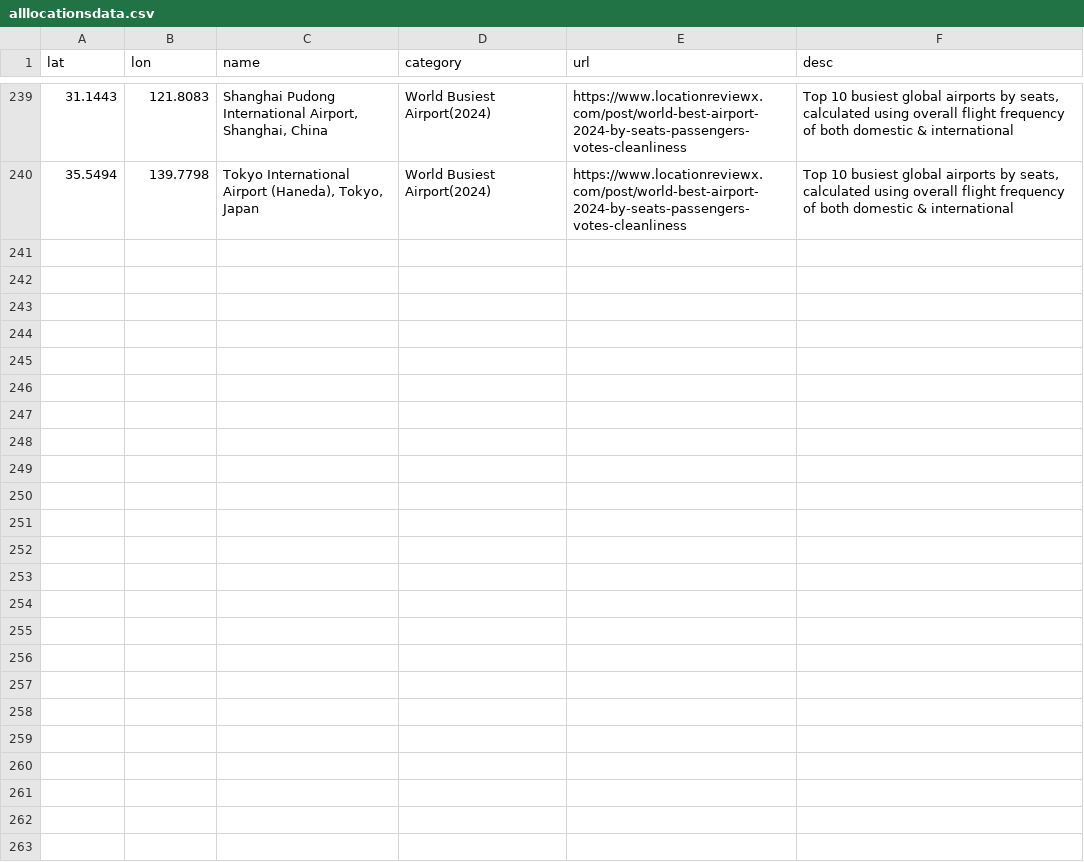
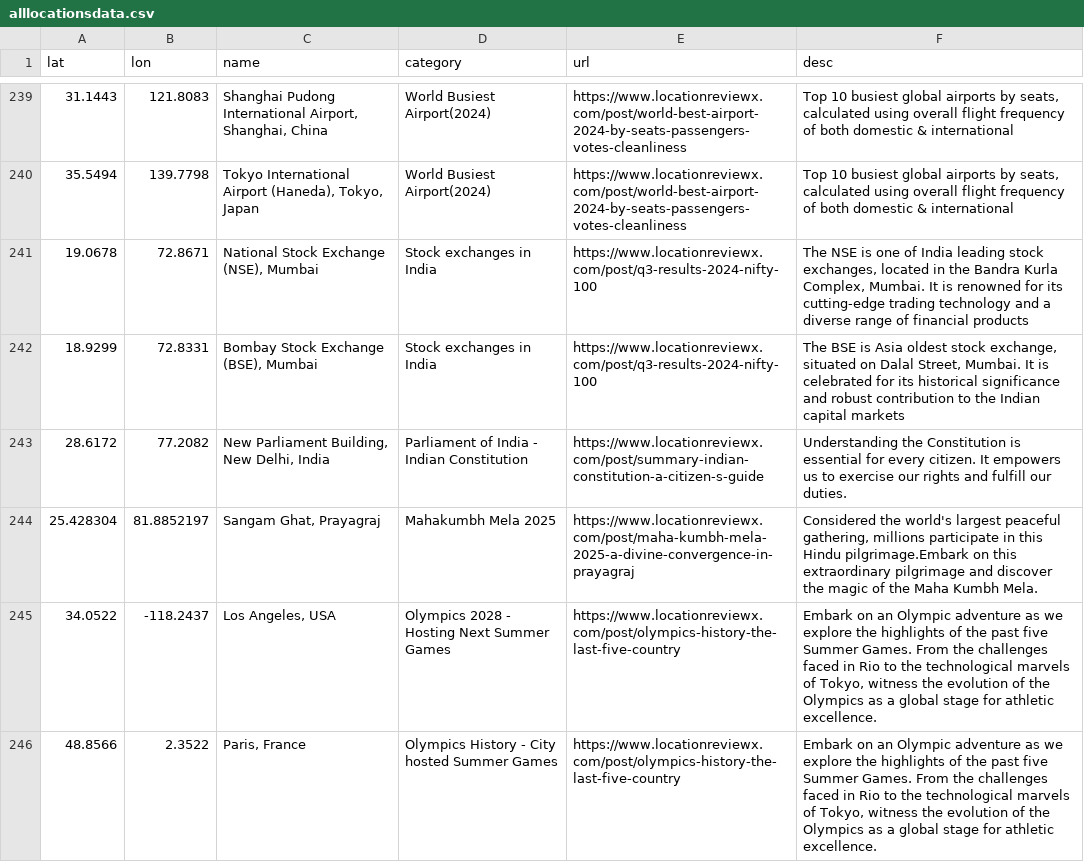
Before and after one commit to locationreviewx/ReviewXwebsite, a CSV file: alllocationsdata.csv, drawn as a sheet; only a part is shown, gaps mark what is left out; the diff covers the shown part only; the diff names each change by its address in the sheet, - before the commit and + after, or states it on an @@ line.

Commit message:
Update alllocationsdata.csv

```diff
--- a/alllocationsdata.csv
+++ b/alllocationsdata.csv
+row 241: 19.0678 | 72.8671 | National Stock Exchange (NSE), Mumbai | Stock exchanges in India | https://www.locationreviewx.com/post/q3-results-2024-nifty-100 | The NSE is one of India leading stock exchanges, located in the Bandra Kurla Complex, Mumbai. It is renowned for its cutting-edge trading technology and a diverse range of financial products
+row 242: 18.9299 | 72.8331 | Bombay Stock Exchange (BSE), Mumbai | Stock exchanges in India | https://www.locationreviewx.com/post/q3-results-2024-nifty-100 | The BSE is Asia oldest stock exchange, situated on Dalal Street, Mumbai. It is celebrated for its historical significance and robust contribution to the Indian capital markets
+row 243: 28.6172 | 77.2082 | New Parliament Building, New Delhi, India | Parliament of India - Indian Constitution | https://www.locationreviewx.com/post/summary-indian-constitution-a-citizen-s-guide | Understanding the Constitution is essential for every citizen. It empowers us to exercise our rights and fulfill our duties.
+row 244: 25.428304 | 81.8852197 | Sangam Ghat, Prayagraj | Mahakumbh Mela 2025 | https://www.locationreviewx.com/post/maha-kumbh-mela-2025-a-divine-convergence-in-prayagraj | Considered the world's largest peaceful gathering, millions participate in this Hindu pilgrimage.Embark on this extraordinary pilgrimage and discover the magic of the Maha Kumbh Mela.
+row 245: 34.0522 | -118.2437 | Los Angeles, USA | Olympics 2028 - Hosting Next Summer Games | https://www.locationreviewx.com/post/olympics-history-the-last-five-country | Embark on an Olympic adventure as we explore the highlights of the past five Summer Games. From the challenges faced in Rio to the technological marvels of Tokyo, witness the evolution of the Olympics as a global stage for athletic excellence.
+row 246: 48.8566 | 2.3522 | Paris, France | Olympics History - City hosted Summer Games | https://www.locationreviewx.com/post/olympics-history-the-last-five-country | Embark on an Olympic adventure as we explore the highlights of the past five Summer Games. From the challenges faced in Rio to the technological marvels of Tokyo, witness the evolution of the Olympics as a global stage for athletic excellence.
```
Also changed, not shown: 5 added rows and 2 edited cells elsewhere in this file.
